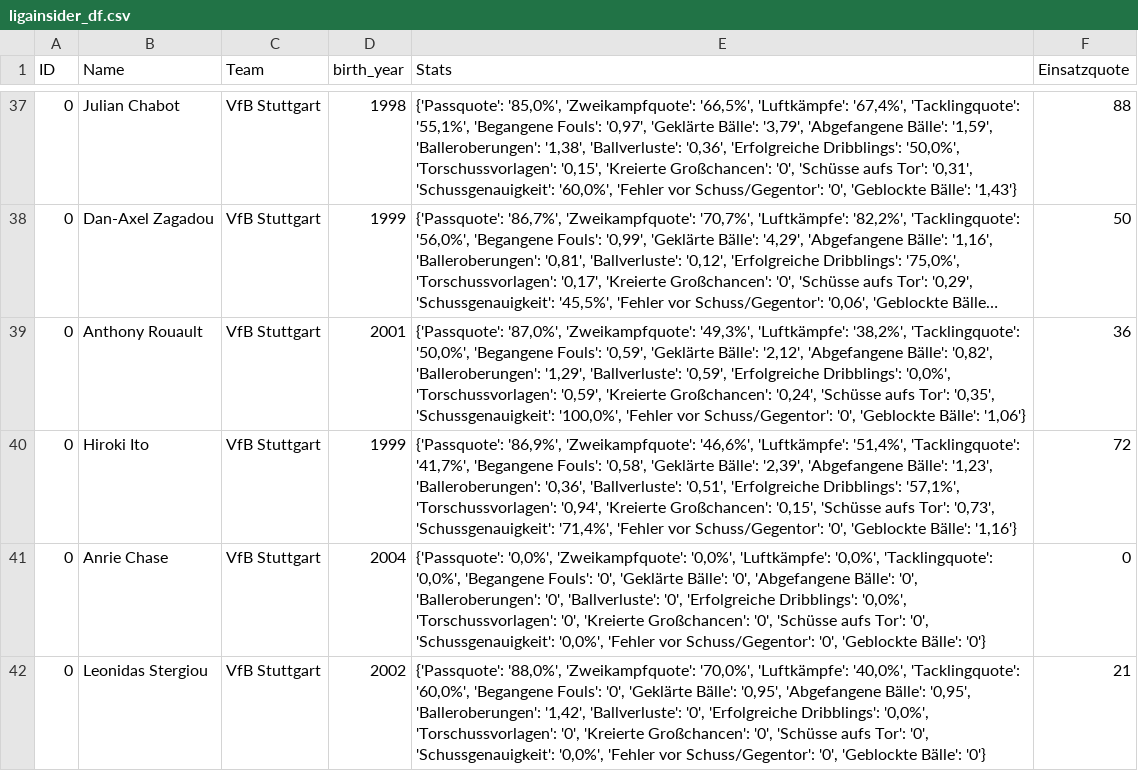
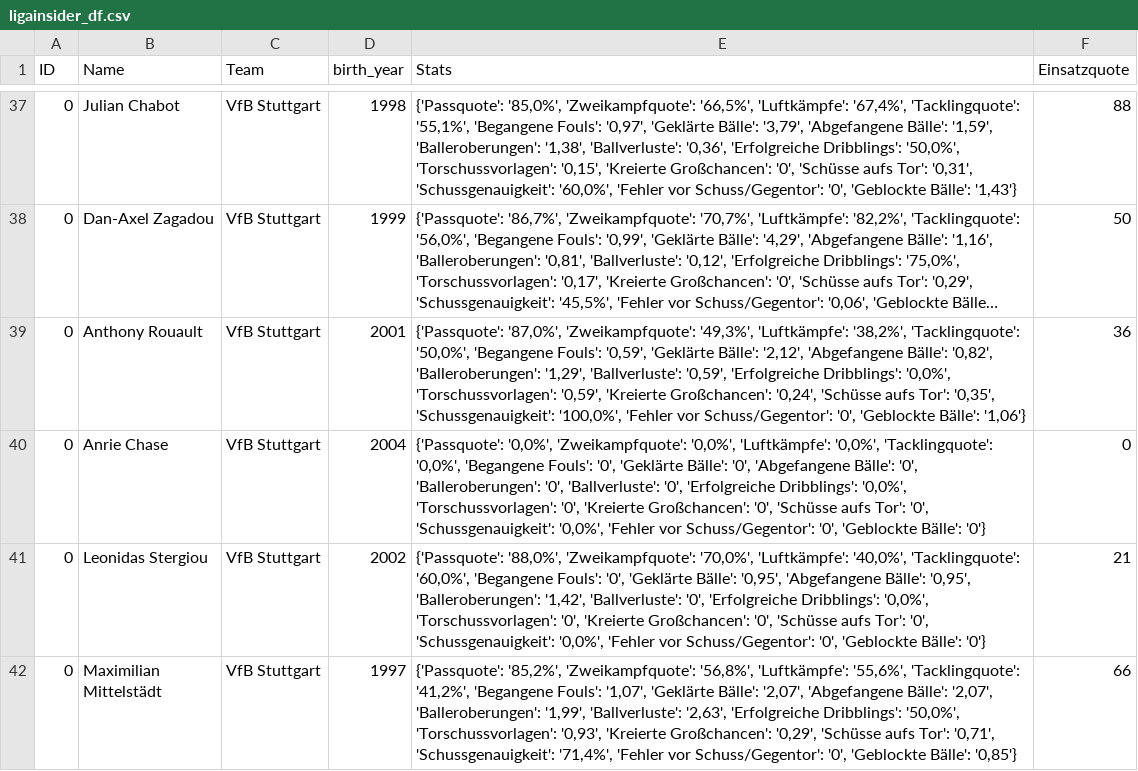
Before and after one commit to buenavista62/kickbased, a CSV file: data/ligainsider_df.csv, drawn as a sheet; only a part is shown, gaps mark what is left out; the shorter side is filled out with more unchanged rows; long unchanged cells end in …; removed rows and columns are numbered as before the commit, all else as after; the diff covers the shown part only; the diff names each change by its address in the sheet, - before the commit and + after, or states it on an @@ line.

Commit message:
Automated data update

```diff
--- a/data/ligainsider_df.csv
+++ b/data/ligainsider_df.csv
-row 40: 0 | Hiroki Ito | VfB Stuttgart | 1999 | {'Passquote': '86,9%', 'Zweikampfquote': '46,6%', 'Luftkämpfe': '51,4%', 'Tacklingquote': '41,7%', 'Begangene Fouls': '0,58', 'Geklärte Bälle': '2,39', 'Abgefangene Bälle': '1,23', 'Balleroberungen': '0,36', 'Ballverluste': '0,51', 'Erfolgreiche Dribblings': '57,1%', 'Torschussvorlagen': '0,94', 'Kreierte Großchancen': '0,15', 'Schüsse aufs Tor': '0,73', 'Schussgenauigkeit': '71,4%', 'Fehler vor Schuss/Gegentor': '0', 'Geblockte Bälle': '1,16'} | 72
```
Also changed, not shown: 3 added rows, 1 removed row and 1 moved row elsewhere in this file, 1 other file.
